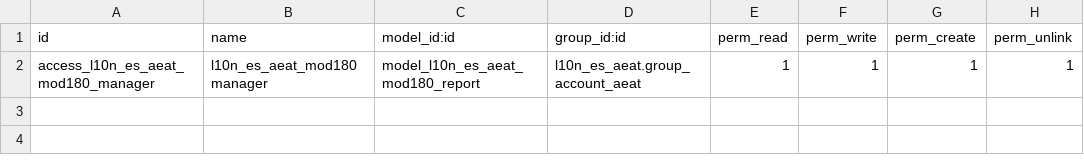
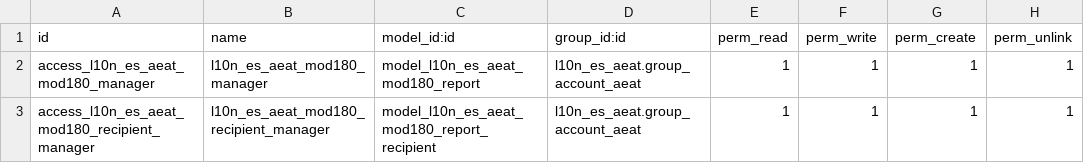
Before and after one commit to moduon/l10n-spain, a CSV file: l10n_es_aeat_mod180/security/ir.model.access.csv, drawn as a sheet.

```diff
--- a/l10n_es_aeat_mod180/security/ir.model.access.csv
+++ b/l10n_es_aeat_mod180/security/ir.model.access.csv
@@ -1,2 +1,3 @@
 id,name,model_id:id,group_id:id,perm_read,perm_write,perm_create,perm_unlink
-access_l10n_es_aeat_mod180_manager,l10n_es_aeat_mod180 manager,model_l10n_es_aeat_mod180_report,l10n_es_aeat.group_account_aeat,1,1,1,1
+access_l10n_es_aeat_mod180_manager,l10n_es_aeat_mod180_manager,model_l10n_es_aeat_mod180_report,l10n_es_aeat.group_account_aeat,1,1,1,1
+access_l10n_es_aeat_mod180_recipient_manager,l10n_es_aeat_mod180_recipient_manager,model_l10n_es_aeat_mod180_report_recipient,l10n_es_aeat.group_account_aeat,1,1,1,1
```
Also changed, not shown: 8 other files.
